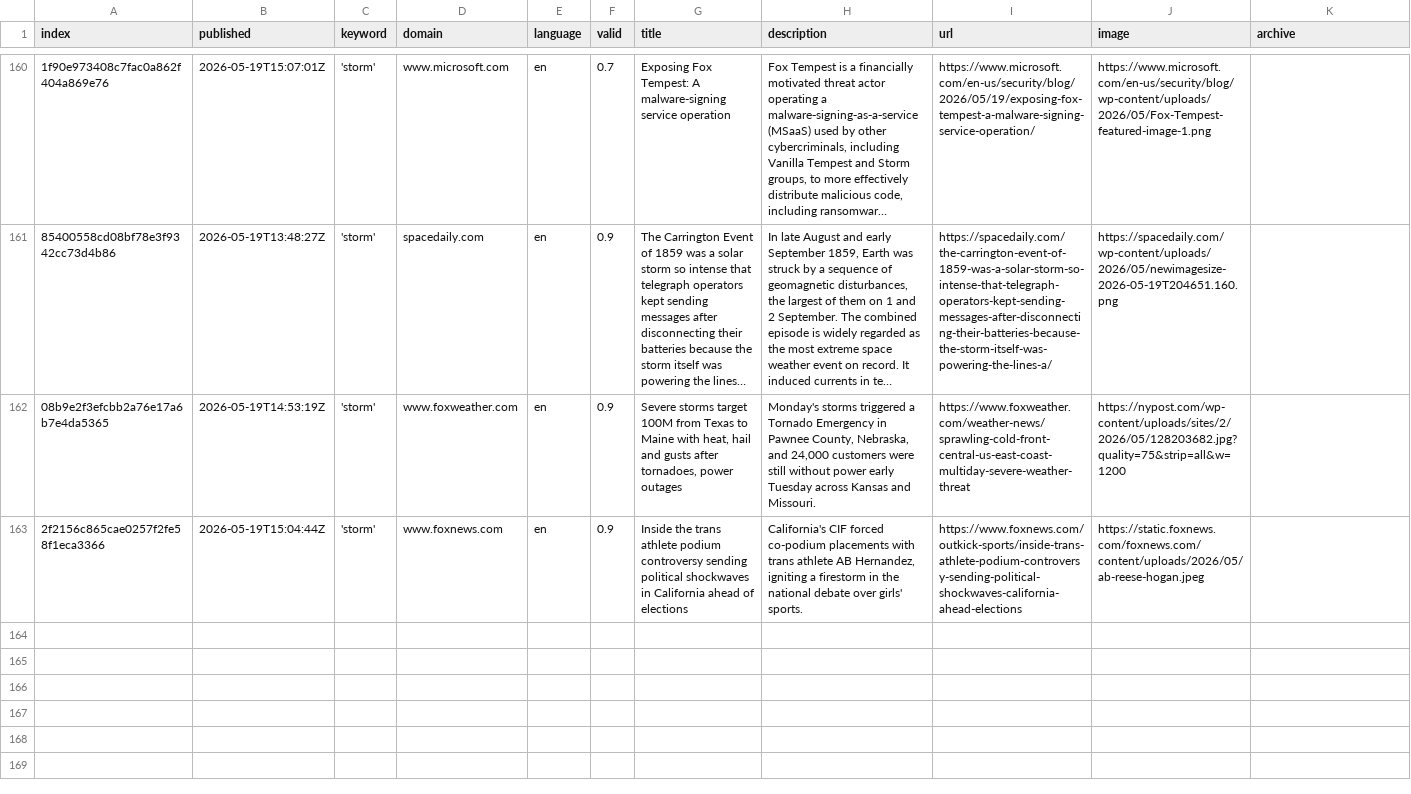
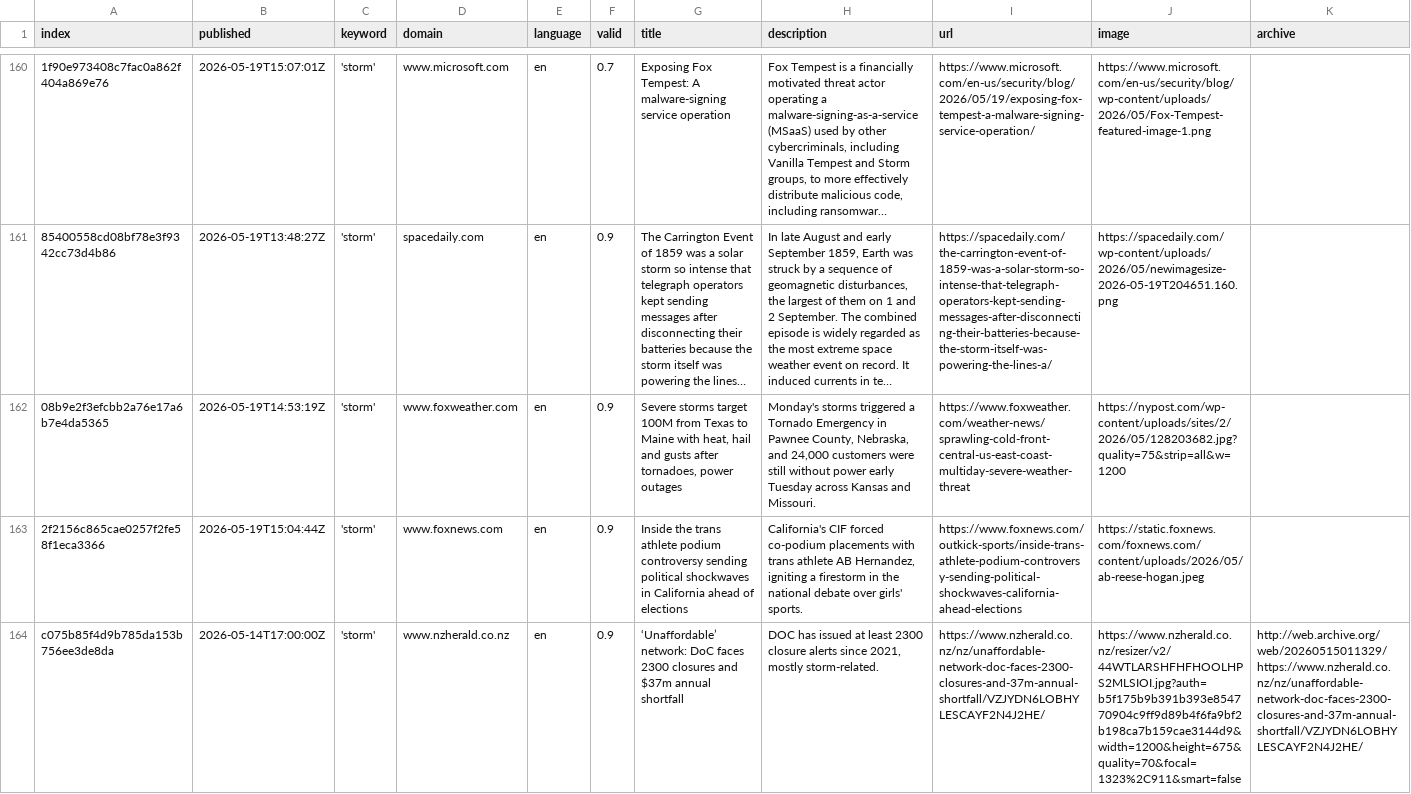
Before and after one commit to friedhumb-news/stormIsComing, a CSV file: csv/news_2026_05.csv, drawn as a sheet; only a part is shown, gaps mark what is left out; long unchanged cells end in …; rows hold the shown columns only; the diff covers the shown part only; the diff names each change by its address in the sheet, - before the commit and + after, or states it on an @@ line.

```diff
--- a/csv/news_2026_05.csv
+++ b/csv/news_2026_05.csv
+row 164: c075b85f4d9b785da153b756ee3de8da | 2026-05-14T17:00:00Z | 'storm' | www.nzherald.co.nz | en | 0.9 | ‘Unaffordable’ network: DoC faces 2300 closures and $37m annual shortfall | DOC has issued at least 2300 closure alerts since 2021, mostly storm-related. | https://www.nzherald.co.nz/nz/unaffordable-network-doc-faces-2300-closures-and-37m-annual-shortfall/VZJYDN6LOBHYLESCAYF2N4J2HE/ | https://www.nzherald.co.nz/resizer/v2/44WTLARSHFHFHOOLHPS2MLSIOI.jpg?auth=b5f175b9b391b393e854770904c9ff9d89b4f6fa9bf2b198ca7b159cae3144d9&width=1200&height=675&quality=70&focal=1323%2C911&smart=false | http://web.archive.org/web/20260515011329/https://www.nzherald.co.nz/nz/unaffordable-network-doc-faces-2300-closures-and-37m-annual-shortfall/VZJYDN6LOBHYLESCAYF2N4J2HE/
```
Also changed, not shown: 1 added row elsewhere in this file, keywords.csv, 2 other files.
